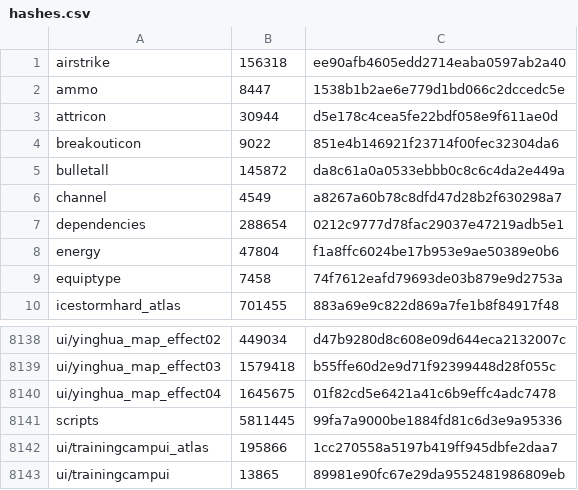
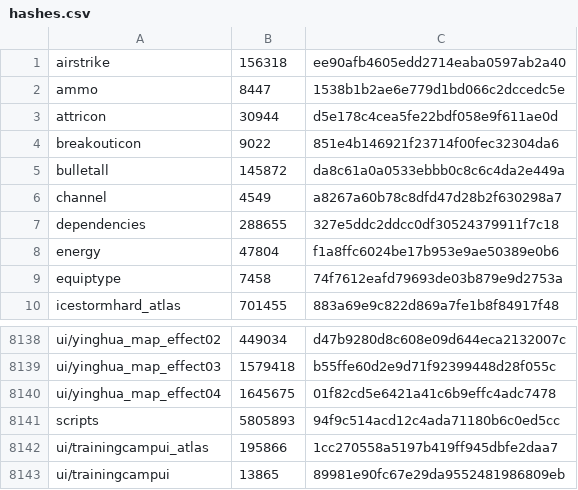
Before and after one commit to mixa3607/AzurLaneDump_EN, a CSV file: Android_data/files/hashes.csv, drawn as a sheet; only a part is shown, gaps mark what is left out.

```diff
--- a/Android_data/files/hashes.csv
+++ b/Android_data/files/hashes.csv
@@ -6,3 +6,3 @@ bulletall,145872,da8c61a0a0533ebbb0c8c6c4da2e449a
 channel,4549,a8267a60b78c8dfd47d28b2f630298a7
-dependencies,288654,0212c9777d78fac29037e47219adb5e1
+dependencies,288655,327e5ddc2ddcc0df30524379911f7c18
 energy,47804,f1a8ffc6024be17b953e9ae50389e0b6
@@ -8140,3 +8140,3 @@ ui/yinghua_map_effect03,1579418,b55ffe60d2e9d71f92399448d28f055c
 ui/yinghua_map_effect04,1645675,01f82cd5e6421a41c6b9effc4adc7478
-scripts,5811445,99fa7a9000be1884fd81c6d3e9a95336
+scripts,5805893,94f9c514acd12c4ada71180b6c0ed5cc
 ui/trainingcampui_atlas,195866,1cc270558a5197b419ff945dbfe2daa7
```
Also changed, not shown: 3 other files.
